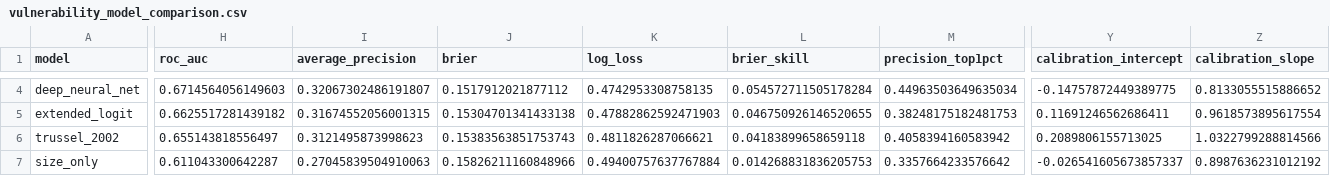
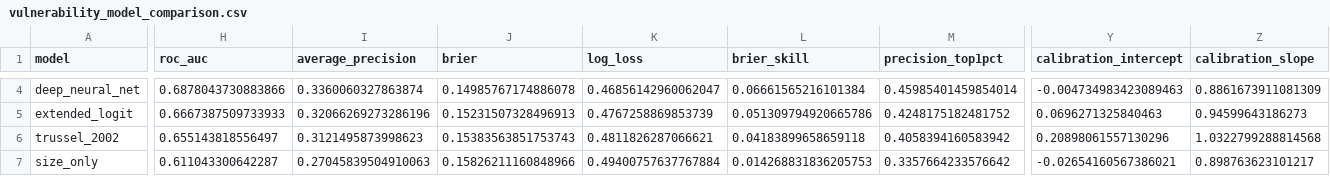
Before and after one commit to context-dependent/charity_risk, a CSV file: outputs/tables/vulnerability_model_comparison.csv, drawn as a sheet; only a part is shown, gaps mark what is left out; the diff covers the shown part only; the diff names each change by its address in the sheet, - before the commit and + after, or states it on an @@ line.

```diff
--- a/outputs/tables/vulnerability_model_comparison.csv
+++ b/outputs/tables/vulnerability_model_comparison.csv
-H4 (roc_auc): 0.6714564056149603
+H4 (roc_auc): 0.6878043730883866
-I4 (average_precision): 0.32067302486191807
+I4 (average_precision): 0.3360060327863874
-J4 (brier): 0.1517912021877112
+J4 (brier): 0.14985767174886078
-K4 (log_loss): 0.4742953308758135
+K4 (log_loss): 0.46856142960062047
-L4 (brier_skill): 0.054572711505178284
+L4 (brier_skill): 0.06661565216101384
-M4 (precision_top1pct): 0.44963503649635034
+M4 (precision_top1pct): 0.45985401459854014
-Y4 (calibration_intercept): -0.14757872449389775
+Y4 (calibration_intercept): -0.004734983423089463
-Z4 (calibration_slope): 0.8133055515886652
+Z4 (calibration_slope): 0.8861673911081309
-H5 (roc_auc): 0.6625517281439182
+H5 (roc_auc): 0.6667387509733933
-I5 (average_precision): 0.31674552056001315
+I5 (average_precision): 0.32066269273286196
-J5 (brier): 0.15304701341433138
+J5 (brier): 0.15231507328496913
-K5 (log_loss): 0.47882862592471903
+K5 (log_loss): 0.4767258869853739
-L5 (brier_skill): 0.046750926146520655
+L5 (brier_skill): 0.051309794920665786
-M5 (precision_top1pct): 0.38248175182481753
+M5 (precision_top1pct): 0.4248175182481752
-Y5 (calibration_intercept): 0.11691246562686411
+Y5 (calibration_intercept): 0.0696271325840463
-Z5 (calibration_slope): 0.9618573895617554
+Z5 (calibration_slope): 0.94599643186273
-Y6 (calibration_intercept): 0.2089806155713025
+Y6 (calibration_intercept): 0.20898061557130296
-Z6 (calibration_slope): 1.0322799288814566
+Z6 (calibration_slope): 1.0322799288814568
-Y7 (calibration_intercept): -0.026541605673857337
+Y7 (calibration_intercept): -0.02654160567386021
-Z7 (calibration_slope): 0.8987636231012192
+Z7 (calibration_slope): 0.898763623101217
```
Also changed, not shown: 2 added rows and 64 edited cells elsewhere in this file, outputs/tables/exit_auc_vs_benchmark.csv, outputs/tables/exit_model_comparison.csv, 35 other files.
